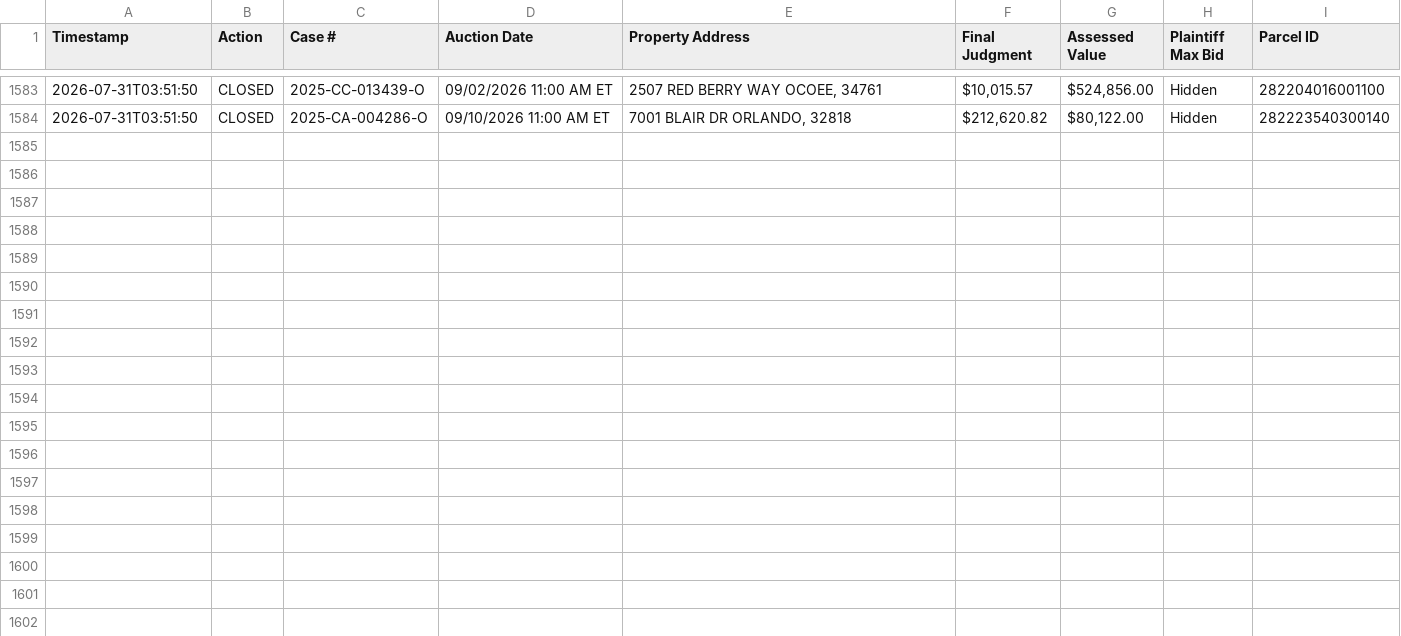
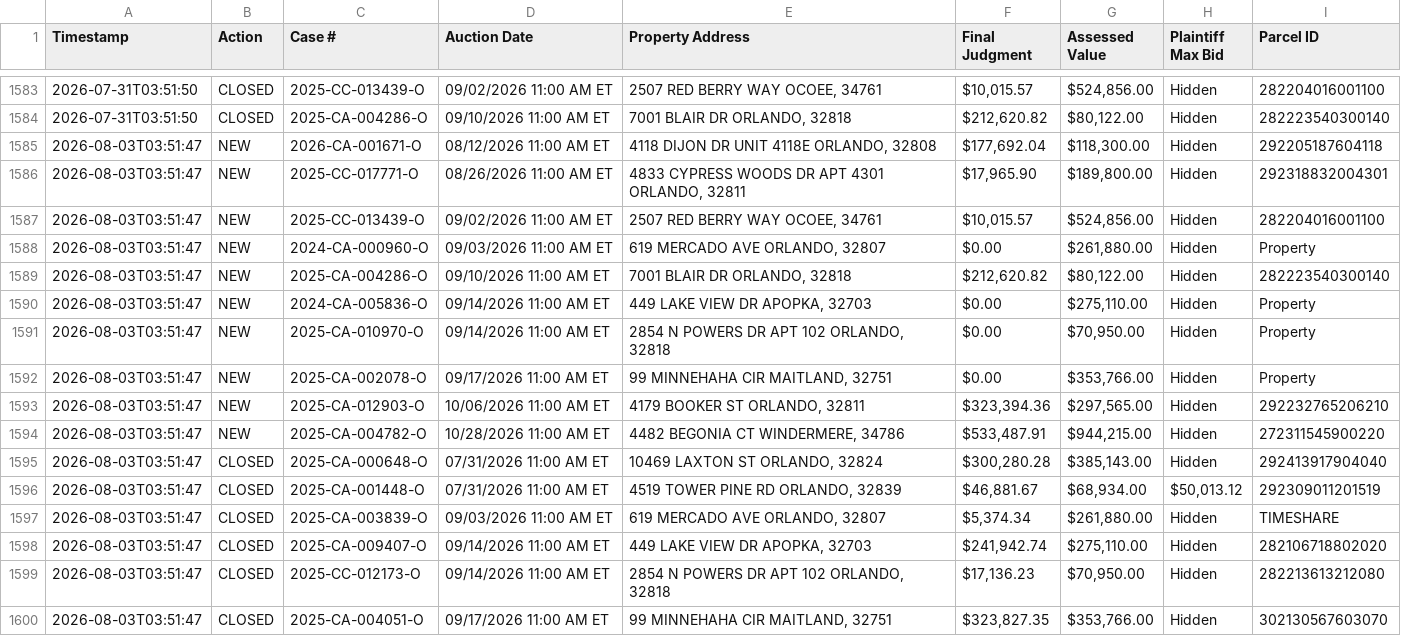
Before and after one commit to figlesias7/Realforeclose-Orange, a CSV file: data/event_log.csv, drawn as a sheet; only a part is shown, gaps mark what is left out.

```diff
--- a/data/event_log.csv
+++ b/data/event_log.csv
@@ -1584 +1584,17 @@ Timestamp,Action,Case #,Auction Date,Property Address,Final Judgment,Assessed Va
 2026-07-31T03:51:50,CLOSED,2025-CA-004286-O,09/10/2026 11:00 AM ET,"7001 BLAIR DR ORLANDO, 32818","$212,620.82","$80,122.00",Hidden,282223540300140
+2026-08-03T03:51:47,NEW,2026-CA-001671-O,08/12/2026 11:00 AM ET,"4118 DIJON DR UNIT 4118E ORLANDO, 32808","$177,692.04","$118,300.00",Hidden,292205187604118
+2026-08-03T03:51:47,NEW,2025-CC-017771-O,08/26/2026 11:00 AM ET,"4833 CYPRESS WOODS DR APT 4301 ORLANDO, 32811","$17,965.90","$189,800.00",Hidden,292318832004301
+2026-08-03T03:51:47,NEW,2025-CC-013439-O,09/02/2026 11:00 AM ET,"2507 RED BERRY WAY OCOEE, 34761","$10,015.57","$524,856.00",Hidden,282204016001100
+2026-08-03T03:51:47,NEW,2024-CA-000960-O,09/03/2026 11:00 AM ET,"619 MERCADO AVE ORLANDO, 32807",$0.00,"$261,880.00",Hidden,Property
+2026-08-03T03:51:47,NEW,2025-CA-004286-O,09/10/2026 11:00 AM ET,"7001 BLAIR DR ORLANDO, 32818","$212,620.82","$80,122.00",Hidden,282223540300140
+2026-08-03T03:51:47,NEW,2024-CA-005836-O,09/14/2026 11:00 AM ET,"449 LAKE VIEW DR APOPKA, 32703",$0.00,"$275,110.00",Hidden,Property
+2026-08-03T03:51:47,NEW,2025-CA-010970-O,09/14/2026 11:00 AM ET,"2854 N POWERS DR APT 102 ORLANDO, 32818",$0.00,"$70,950.00",Hidden,Property
+2026-08-03T03:51:47,NEW,2025-CA-002078-O,09/17/2026 11:00 AM ET,"99 MINNEHAHA CIR MAITLAND, 32751",$0.00,"$353,766.00",Hidden,Property
+2026-08-03T03:51:47,NEW,2025-CA-012903-O,10/06/2026 11:00 AM ET,"4179 BOOKER ST ORLANDO, 32811","$323,394.36","$297,565.00",Hidden,292232765206210
+2026-08-03T03:51:47,NEW,2025-CA-004782-O,10/28/2026 11:00 AM ET,"4482 BEGONIA CT WINDERMERE, 34786","$533,487.91","$944,215.00",Hidden,272311545900220
+2026-08-03T03:51:47,CLOSED,2025-CA-000648-O,07/31/2026 11:00 AM ET,"10469 LAXTON ST ORLANDO, 32824","$300,280.28","$385,143.00",Hidden,292413917904040
+2026-08-03T03:51:47,CLOSED,2025-CA-001448-O,07/31/2026 11:00 AM ET,"4519 TOWER PINE RD ORLANDO, 32839","$46,881.67","$68,934.00","$50,013.12",292309011201519
+2026-08-03T03:51:47,CLOSED,2025-CA-003839-O,09/03/2026 11:00 AM ET,"619 MERCADO AVE ORLANDO, 32807","$5,374.34","$261,880.00",Hidden,TIMESHARE
+2026-08-03T03:51:47,CLOSED,2025-CA-009407-O,09/14/2026 11:00 AM ET,"449 LAKE VIEW DR APOPKA, 32703","$241,942.74","$275,110.00",Hidden,282106718802020
+2026-08-03T03:51:47,CLOSED,2025-CC-012173-O,09/14/2026 11:00 AM ET,"2854 N POWERS DR APT 102 ORLANDO, 32818","$17,136.23","$70,950.00",Hidden,282213613212080
+2026-08-03T03:51:47,CLOSED,2025-CA-004051-O,09/17/2026 11:00 AM ET,"99 MINNEHAHA CIR MAITLAND, 32751","$323,827.35","$353,766.00",Hidden,302130567603070
```
Also changed, not shown: data/all_seen.csv, 3 other files.
